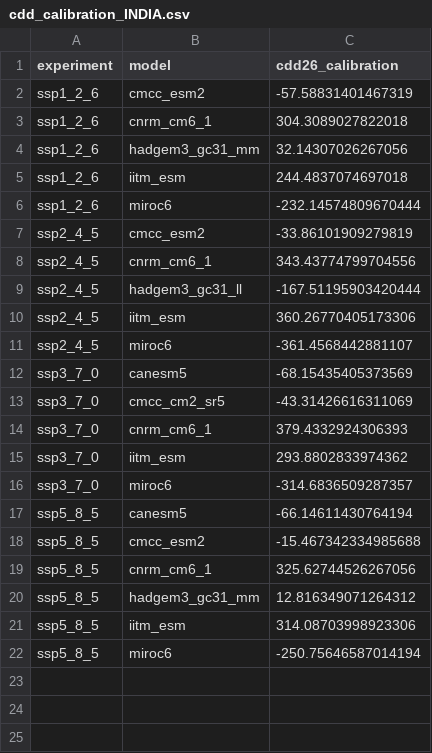
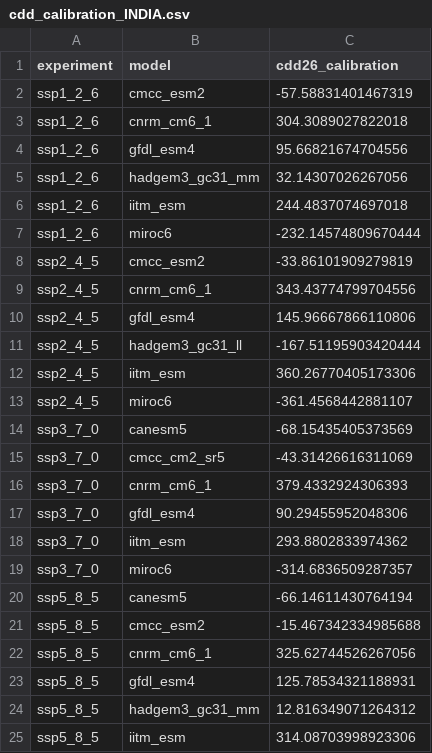
Before and after one commit to amounier/ac_india, a CSV file: data/cdd_calibration_INDIA.csv, drawn as a sheet; only a part is shown; the shorter side is filled out with more unchanged rows; the diff names each change by its address in the sheet, - before the commit and + after, or states it on an @@ line.

Commit message:
add gfdl climate model

```diff
--- a/data/cdd_calibration_INDIA.csv
+++ b/data/cdd_calibration_INDIA.csv
+row 4: ssp1_2_6 | gfdl_esm4 | 95.66821674704556
+row 10: ssp2_4_5 | gfdl_esm4 | 145.96667866110806
+row 17: ssp3_7_0 | gfdl_esm4 | 90.29455952048306
+row 23: ssp5_8_5 | gfdl_esm4 | 125.78534321188931
```
Also changed, not shown: 6 other files.
